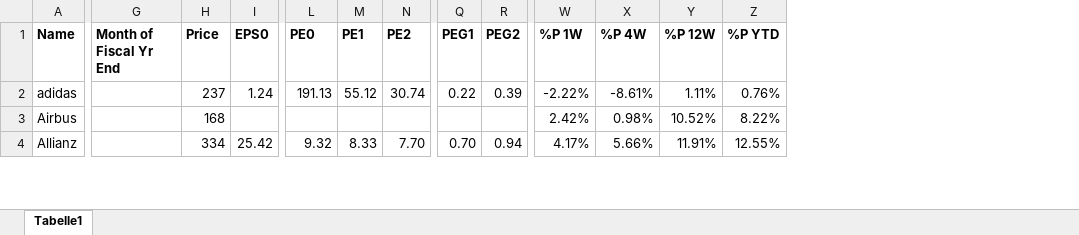
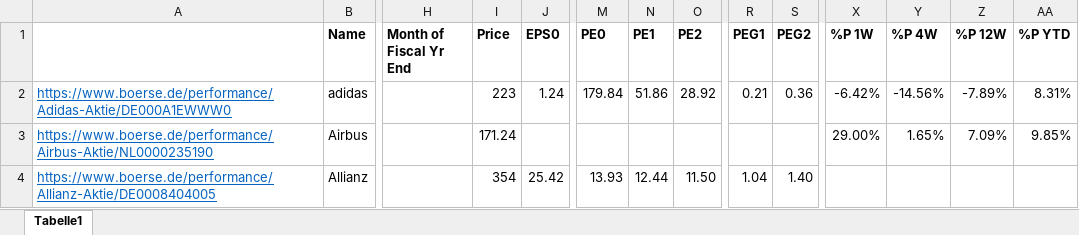
Before and after one commit to simonburghardt1/models, an Excel workbook: Dax/DAX_OVERVIEW.xlsx, sheet Tabelle1, drawn as a sheet; only a part is shown, gaps mark what is left out; values as stored, in another font and other column widths than the file's, no borders; addresses are those after the commit; the diff covers the shown part only; the diff names each change by its address in the sheet, - before the commit and + after, or states it on an @@ line.

Commit message:
dax

```diff
--- a/Dax/DAX_OVERVIEW.xlsx (sheet Tabelle1)
+++ b/Dax/DAX_OVERVIEW.xlsx (sheet Tabelle1)
+column A, rows 2-4: https://www.boerse.de/performance/Adidas-Aktie/DE000A1EWWW0 | https://www.boerse.de/performance/Airbus-Aktie/NL0000235190 | https://www.boerse.de/performance/Allianz-Aktie/DE0008404005
-I2 (Price): 237
+I2 (Price): 223
-M2 (PE0): 191.13
+M2 (PE0): 179.84
-N2 (PE1): 55.12
+N2 (PE1): 51.86
-O2 (PE2): 30.74
+O2 (PE2): 28.92
-R2 (PEG1): 0.22
+R2 (PEG1): 0.21
-S2 (PEG2): 0.39
+S2 (PEG2): 0.36
-X2 (%P 1W): -2.22%
+X2 (%P 1W): -6.42%
-Y2 (%P 4W): -8.61%
+Y2 (%P 4W): -14.56%
-Z2 (%P 12W): 1.11%
+Z2 (%P 12W): -7.89%
-AA2 (%P YTD): 0.76%
+AA2 (%P YTD): 8.31%
-I3 (Price): 168
+I3 (Price): 171.24
-X3 (%P 1W): 2.42%
+X3 (%P 1W): 29.00%
-Y3 (%P 4W): 0.98%
+Y3 (%P 4W): 1.65%
-Z3 (%P 12W): 10.52%
+Z3 (%P 12W): 7.09%
-AA3 (%P YTD): 8.22%
+AA3 (%P YTD): 9.85%
-I4 (Price): 334
+I4 (Price): 354
-M4 (PE0): 9.32
+M4 (PE0): 13.93
-N4 (PE1): 8.33
+N4 (PE1): 12.44
-O4 (PE2): 7.70
+O4 (PE2): 11.50
-R4 (PEG1): 0.70
+R4 (PEG1): 1.04
-S4 (PEG2): 0.94
+S4 (PEG2): 1.40
-X4 (%P 1W): 4.17%
+X4 (%P 1W): (empty)
-Y4 (%P 4W): 5.66%
+Y4 (%P 4W): (empty)
-Z4 (%P 12W): 11.91%
+Z4 (%P 12W): (empty)
-AA4 (%P YTD): 12.55%
+AA4 (%P YTD): (empty)
```
Also changed, not shown: 258 edited cells elsewhere in this sheet, formulas that keep their value.
